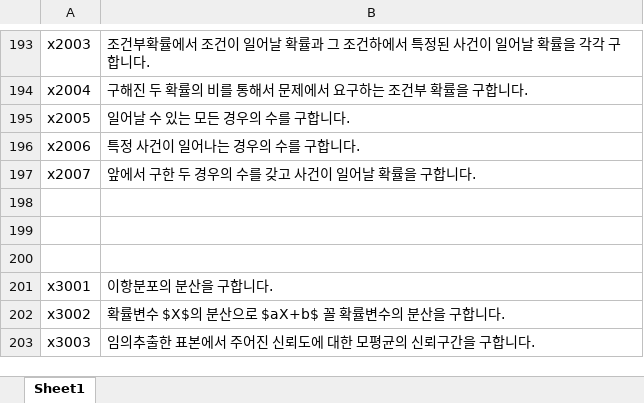
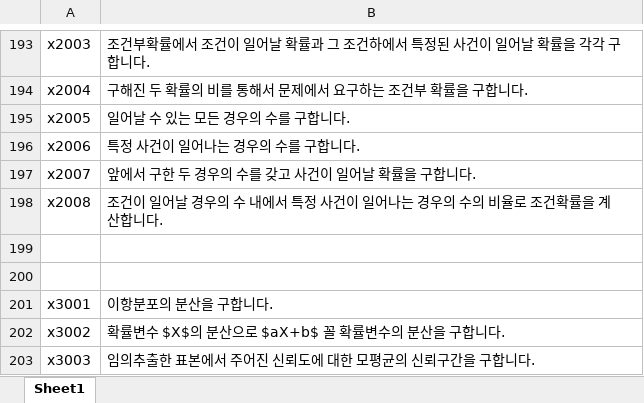
Before and after one commit to sheomonger/BuildingBlocks_2022KCSAT, an Excel workbook: key_buildingBlock_pairs.xlsx, sheet Sheet1, drawn as a sheet; only a part is shown, gaps mark what is left out; values as stored, in another font and other column widths than the file's, no borders; the diff names each change by its address in the sheet, - before the commit and + after, or states it on an @@ line.

Commit message:
added key-val pairs for x24 in 32106

```diff
--- a/key_buildingBlock_pairs.xlsx (sheet Sheet1)
+++ b/key_buildingBlock_pairs.xlsx (sheet Sheet1)
-row 198: (empty)
+row 198: x2008 | 조건이 일어날 경우의 수 내에서 특정 사건이 일어나는 경우의 수의 비율로 조건확률을 계산합니다.
```
Also changed, not shown: 1 other file.
